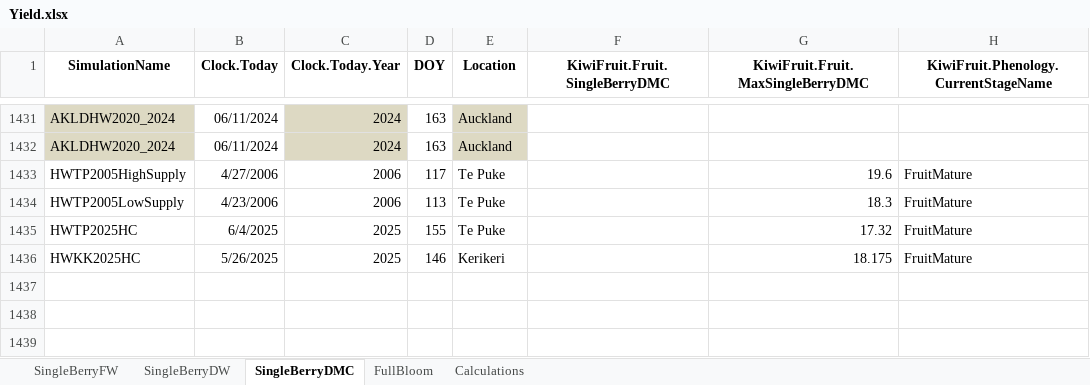
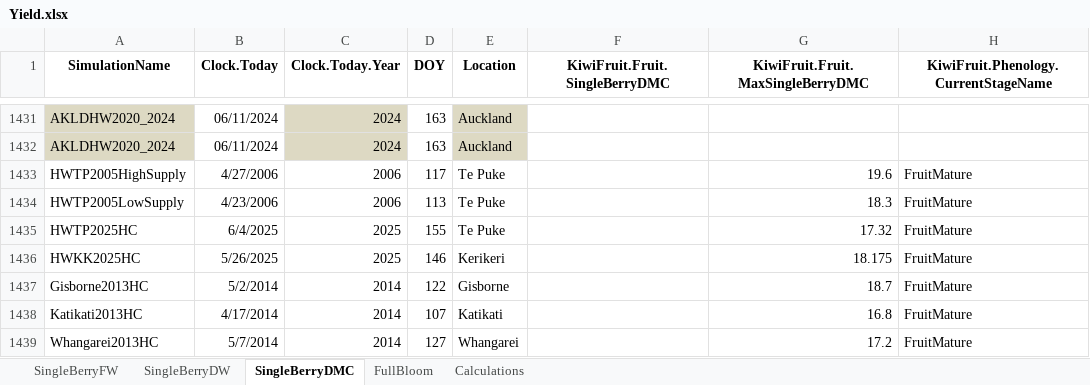
Before and after one commit to Nilo-O-o/ApsimX, an Excel workbook: Prototypes/KiwiFruit/Yield.xlsx, sheet SingleBerryDMC, drawn as a sheet; only a part is shown, gaps mark what is left out; values as stored, in another font and other column widths than the file's, no borders; the diff names each change by its address in the sheet, - before the commit and + after, or states it on an @@ line.

```diff
--- a/Prototypes/KiwiFruit/Yield.xlsx (sheet SingleBerryDMC)
+++ b/Prototypes/KiwiFruit/Yield.xlsx (sheet SingleBerryDMC)
+row 1437: Gisborne2013HC | 5/2/2014 | 2014 | 122 | Gisborne |  | 18.7 | FruitMature
+row 1438: Katikati2013HC | 4/17/2014 | 2014 | 107 | Katikati |  | 16.8 | FruitMature
+row 1439: Whangarei2013HC | 5/7/2014 | 2014 | 127 | Whangarei |  | 17.2 | FruitMature
```
Also changed, not shown: sheet SingleBerryDW, sheet SingleBerryFW.
